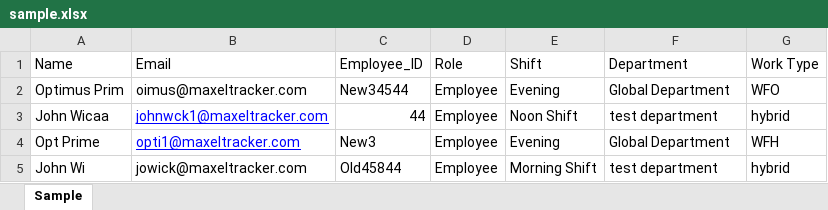
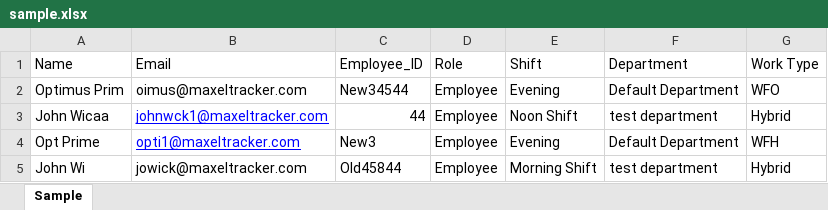
Before and after one commit to Sachinku94/Maxcel_Tracker, an Excel workbook: M_tacker/sample.xlsx, sheet Sample, drawn as a sheet; values as stored, in another font and other column widths than the file's, no borders; the diff names each change by its address in the sheet, - before the commit and + after, or states it on an @@ line.

```diff
--- a/M_tacker/sample.xlsx (sheet Sample)
+++ b/M_tacker/sample.xlsx (sheet Sample)
-F2 (Department): Global Department
+F2 (Department): Default Department
-G3 (Work Type): hybrid
+G3 (Work Type): Hybrid
-F4 (Department): Global Department
+F4 (Department): Default Department
-G5 (Work Type): hybrid
+G5 (Work Type): Hybrid
```
Also changed, not shown: 2 other files.
